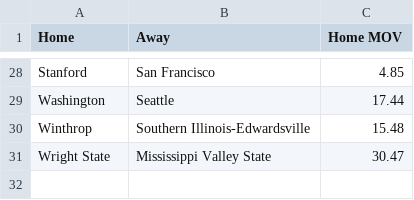
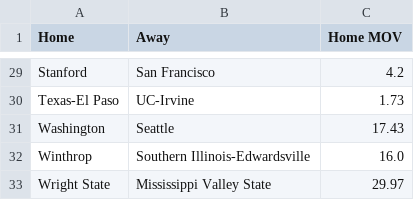
Before and after one commit to erikrforseth/erikrforseth.github.io, a CSV file: predictions.csv, drawn as a sheet; only a part is shown, gaps mark what is left out; addresses are those after the commit; the diff covers the shown part only; the diff names each change by its address in the sheet, - before the commit and + after, or states it on an @@ line.

```diff
--- a/predictions.csv
+++ b/predictions.csv
-C29 (Home MOV): 4.85
+C29 (Home MOV): 4.2
+row 30: Texas-El Paso | UC-Irvine | 1.73
-C31 (Home MOV): 17.44
+C31 (Home MOV): 17.43
-C32 (Home MOV): 15.48
+C32 (Home MOV): 16.0
-C33 (Home MOV): 30.47
+C33 (Home MOV): 29.97
```
Also changed, not shown: 1 added row and 26 edited cells elsewhere in this file, 2 other files.
